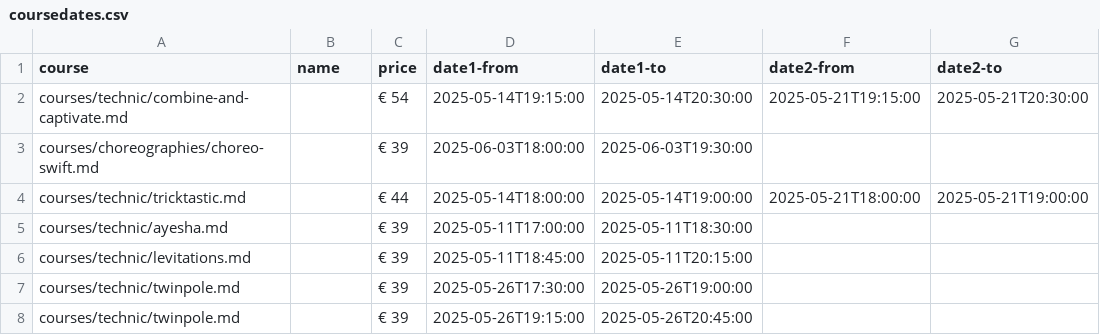
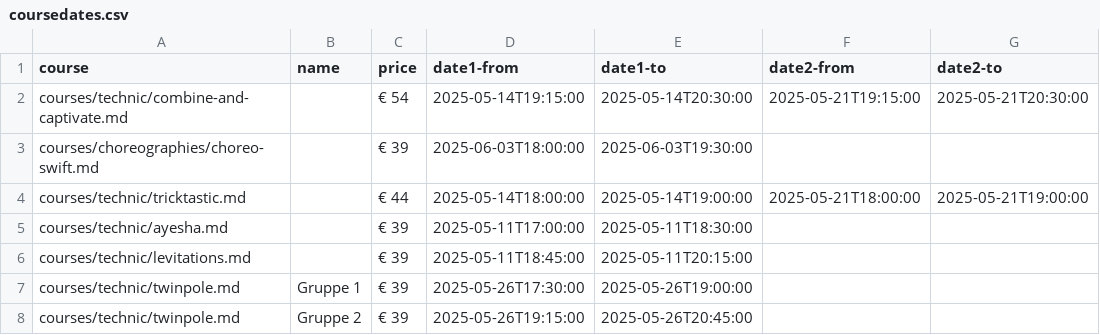
Before and after one commit to ivypoledance/ivypoledance.github.io, a CSV file: coursedates.csv, drawn as a sheet.

Commit message:
Update coursedates.csv

```diff
--- a/coursedates.csv
+++ b/coursedates.csv
@@ -6,3 +6,3 @@ courses/technic/ayesha.md,,€ 39,2025-05-11T17:00:00,2025-05-11T18:30:00,,
 courses/technic/levitations.md,,€ 39,2025-05-11T18:45:00,2025-05-11T20:15:00,,
-courses/technic/twinpole.md,,€ 39,2025-05-26T17:30:00,2025-05-26T19:00:00,,
-courses/technic/twinpole.md,,€ 39,2025-05-26T19:15:00,2025-05-26T20:45:00,,
+courses/technic/twinpole.md,Gruppe 1,€ 39,2025-05-26T17:30:00,2025-05-26T19:00:00,,
+courses/technic/twinpole.md,Gruppe 2,€ 39,2025-05-26T19:15:00,2025-05-26T20:45:00,,
```
